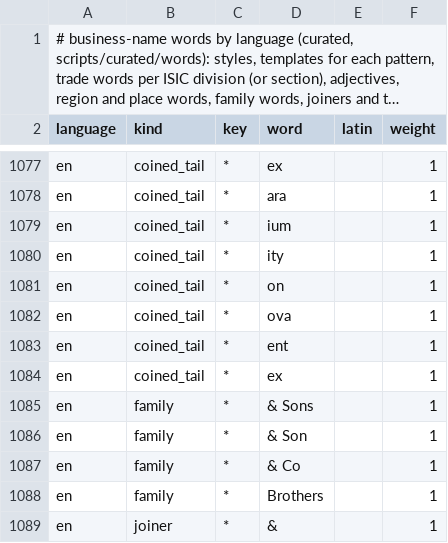
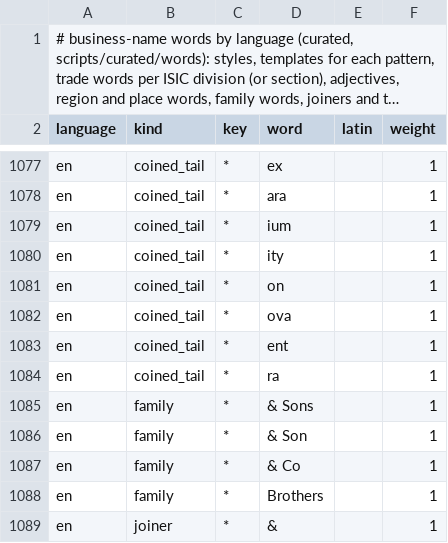
Before and after one commit to dasmig/company-generator, a TSV file: resources/lite/words.tsv, drawn as a sheet; only a part is shown, gaps mark what is left out; long unchanged cells end in ….

```diff
--- a/resources/lite/words.tsv
+++ b/resources/lite/words.tsv
@@ -1083,3 +1083,3 @@ en	coined_tail	*	ova		1
 en	coined_tail	*	ent		1
-en	coined_tail	*	ex		1
+en	coined_tail	*	ra		1
 en	family	*	& Sons		1
```
Also changed, not shown: resources/full/words.tsv, scripts/curated/words/en.tsv, 8 other files.
